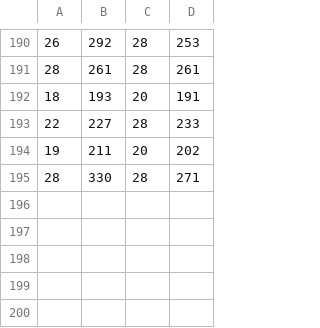
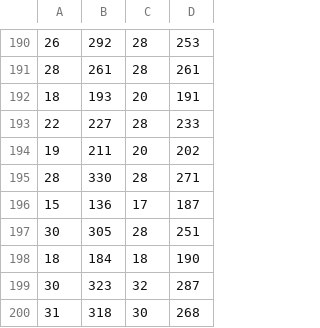
Before and after one commit to wltjr/cap6635, a CSV file: project/data.csv, drawn as a sheet; only a part is shown, gaps mark what is left out.

Commit message:
project/data.csv: More data 200 simulations

```diff
--- a/project/data.csv
+++ b/project/data.csv
@@ -195 +195,6 @@
 28,330,28,271
+15,136,17,187
+30,305,28,251
+18,184,18,190
+30,323,32,287
+31,318,30,268
```
